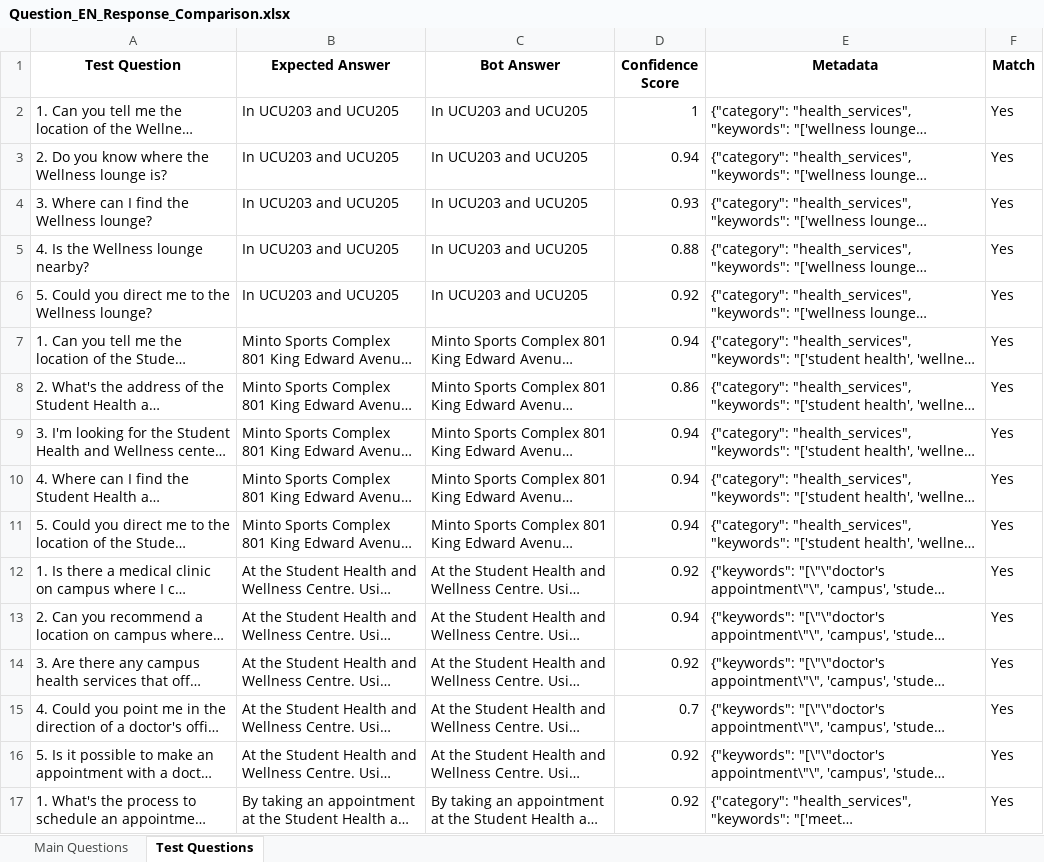
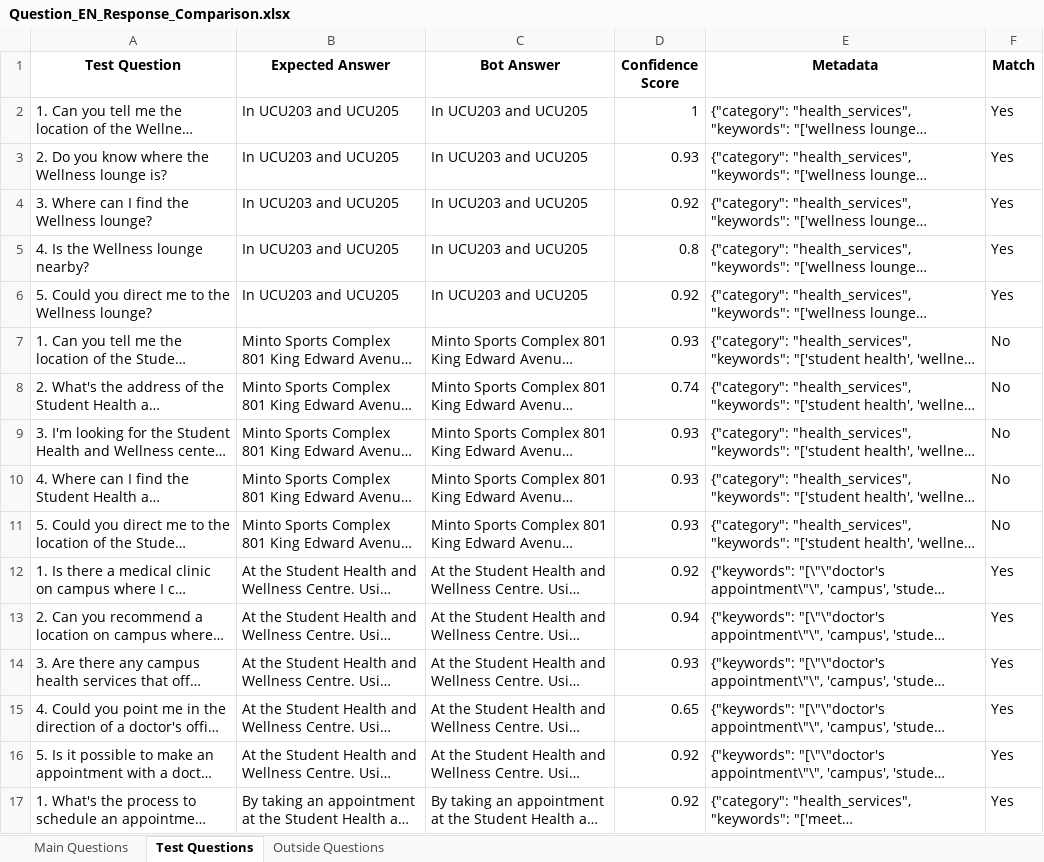
Before and after one commit to FreeAdam2023/AzureAISearchDemo, an Excel workbook: result/Question_EN_Response_Comparison.xlsx, sheet Test Questions, drawn as a sheet; only a part is shown; long unchanged cells end in …; values as stored, in another font and other column widths than the file's, no borders; the diff covers the shown part only; the diff names each change by its address in the sheet, - before the commit and + after, or states it on an @@ line.

```diff
--- a/result/Question_EN_Response_Comparison.xlsx (sheet Test Questions)
+++ b/result/Question_EN_Response_Comparison.xlsx (sheet Test Questions)
+sheet tab: Outside Questions
-D3 (Confidence Score): 0.94
+D3 (Confidence Score): 0.93
-D4 (Confidence Score): 0.93
+D4 (Confidence Score): 0.92
-D5 (Confidence Score): 0.88
+D5 (Confidence Score): 0.8
-D7 (Confidence Score): 0.94
+D7 (Confidence Score): 0.93
-F7:F11 (Match): Yes
+F7:F11 (Match): No
-D8 (Confidence Score): 0.86
+D8 (Confidence Score): 0.74
-D9:D11 (Confidence Score): 0.94
+D9:D11 (Confidence Score): 0.93
-D14 (Confidence Score): 0.92
+D14 (Confidence Score): 0.93
-D15 (Confidence Score): 0.7
+D15 (Confidence Score): 0.65
```
Also changed, not shown: 65 edited cells elsewhere in this sheet, 12 other files.
